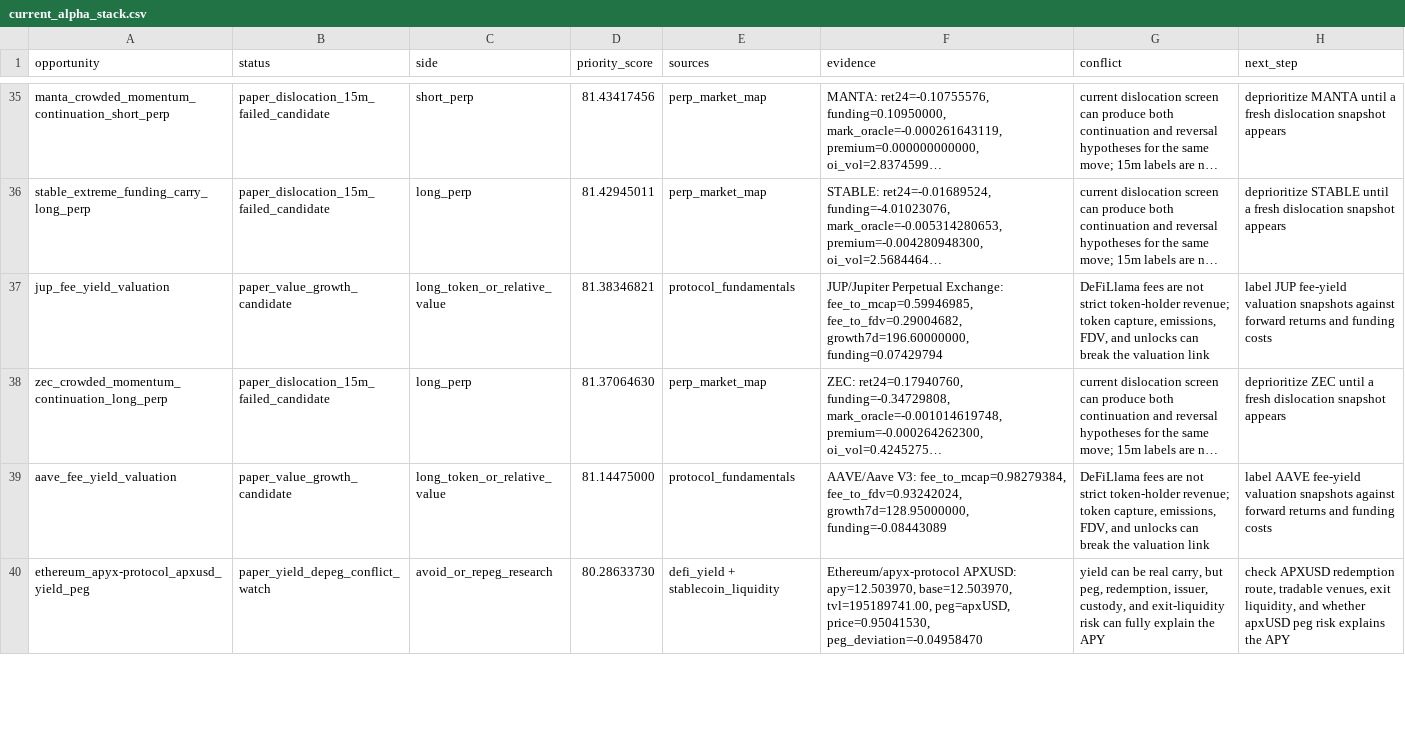
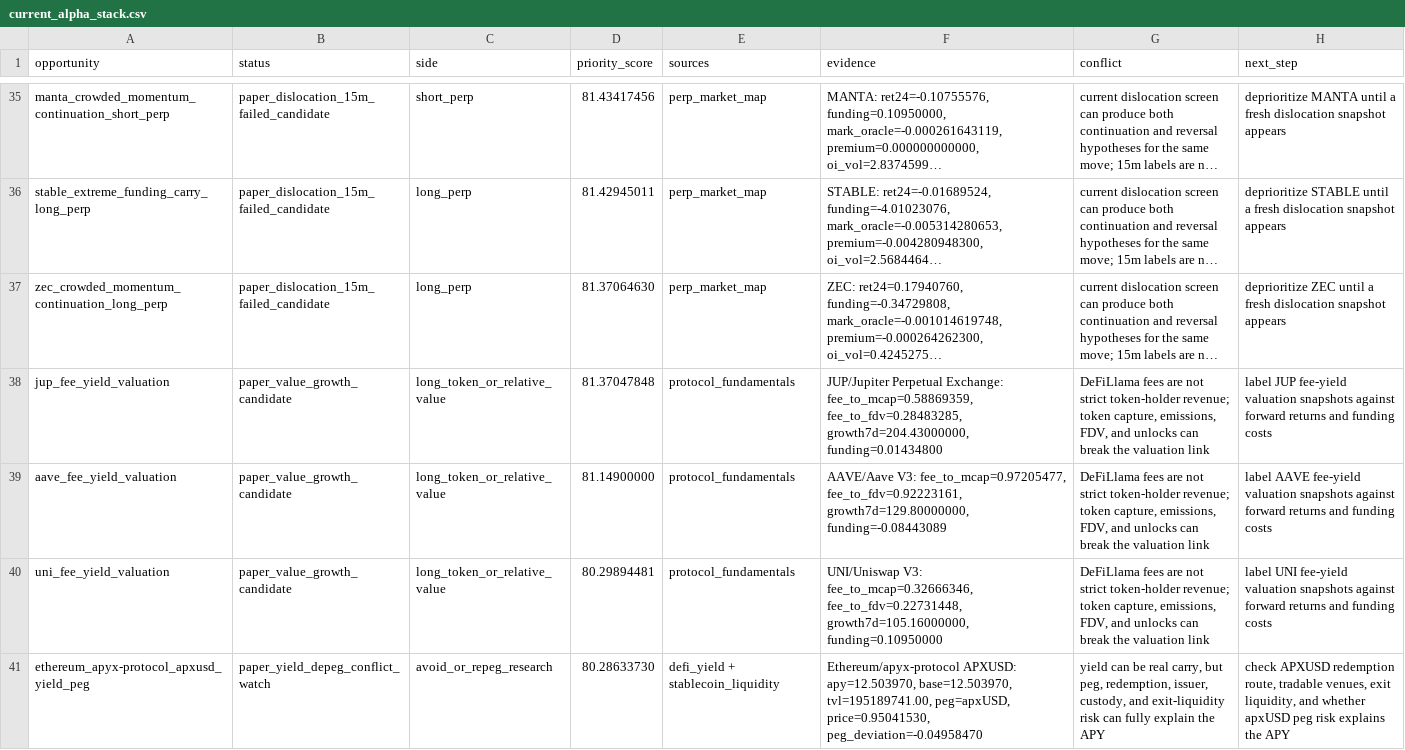
Before and after one commit to tomato414941/alpha-os, a CSV file: strategies/current_alpha_stack.csv, drawn as a sheet; only a part is shown, gaps mark what is left out; long unchanged cells end in …; removed rows and columns are numbered as before the commit, all else as after; the diff covers the shown part only; the diff names each change by its address in the sheet, - before the commit and + after, or states it on an @@ line.

```diff
--- a/strategies/current_alpha_stack.csv
+++ b/strategies/current_alpha_stack.csv
-row 37: jup_fee_yield_valuation | paper_value_growth_candidate | long_token_or_relative_value | 81.38346821 | protocol_fundamentals | JUP/Jupiter Perpetual Exchange: fee_to_mcap=0.59946985, fee_to_fdv=0.29004682, growth7d=196.60000000, funding=0.07429794 | DeFiLlama fees are not strict token-holder revenue; token capture, emissions, FDV, and unlocks can break the valuation link | label JUP fee-yield valuation snapshots against forward returns and funding costs
+row 38: jup_fee_yield_valuation | paper_value_growth_candidate | long_token_or_relative_value | 81.37047848 | protocol_fundamentals | JUP/Jupiter Perpetual Exchange: fee_to_mcap=0.58869359, fee_to_fdv=0.28483285, growth7d=204.43000000, funding=0.01434800 | DeFiLlama fees are not strict token-holder revenue; token capture, emissions, FDV, and unlocks can break the valuation link | label JUP fee-yield valuation snapshots against forward returns and funding costs
-D39 (priority_score): 81.14475000
+D39 (priority_score): 81.14900000
-F39 (evidence): AAVE/Aave V3: fee_to_mcap=0.98279384, fee_to_fdv=0.93242024, growth7d=128.95000000, funding=-0.08443089
+F39 (evidence): AAVE/Aave V3: fee_to_mcap=0.97205477, fee_to_fdv=0.92223161, growth7d=129.80000000, funding=-0.08443089
+row 40: uni_fee_yield_valuation | paper_value_growth_candidate | long_token_or_relative_value | 80.29894481 | protocol_fundamentals | UNI/Uniswap V3: fee_to_mcap=0.32666346, fee_to_fdv=0.22731448, growth7d=105.16000000, funding=0.10950000 | DeFiLlama fees are not strict token-holder revenue; token capture, emissions, FDV, and unlocks can break the valuation link | label UNI fee-yield valuation snapshots against forward returns and funding costs
```
Also changed, not shown: 1 added row, 2 removed rows and 17 edited cells elsewhere in this file, strategies/protocol_fundamentals/current_protocol_fee_candidate_review.csv, strategies/protocol_fundamentals/current_protocol_fee_price_context.csv, 20 other files.
